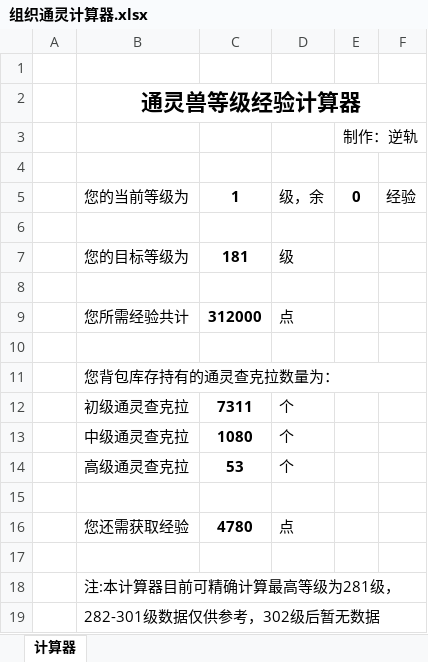
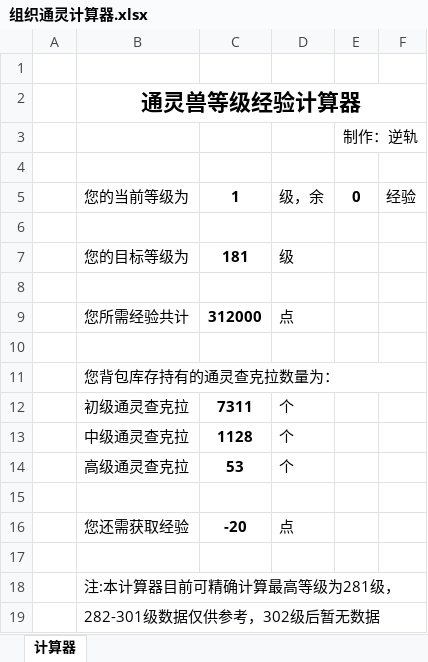
Before and after one commit to tcidy99/naruto, an Excel workbook: 组织通灵计算器.xlsx, sheet 计算器, drawn as a sheet; values as stored, in another font and other column widths than the file's, no borders; the diff names each change by its address in the sheet, - before the commit and + after, or states it on an @@ line.

```diff
--- a/组织通灵计算器.xlsx (sheet 计算器)
+++ b/组织通灵计算器.xlsx (sheet 计算器)
-C13: 1080
+C13: 1128
-C16: 4780
+C16: -20
```
Also changed, not shown: 16 other files.
